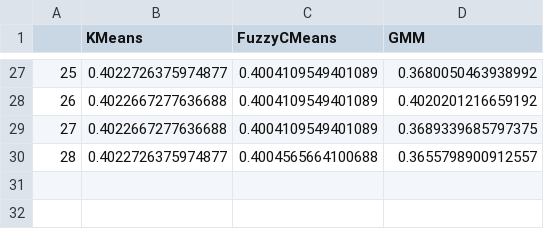
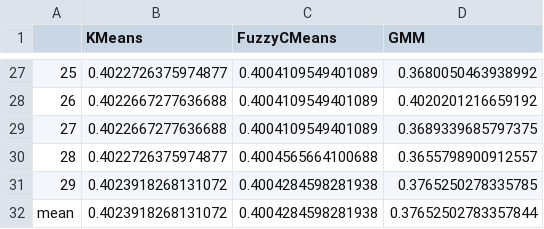
Before and after one commit to guyvandam/UnsupervisedLearning, a CSV file: FinalAssignment/Results/StatisticalTest/Dataset2/30RandomStatesWith2ClustersSorted.csv, drawn as a sheet; only a part is shown, gaps mark what is left out.

Commit message:
mean row to sorted df

```diff
--- a/FinalAssignment/Results/StatisticalTest/Dataset2/30RandomStatesWith2ClustersSorted.csv
+++ b/FinalAssignment/Results/StatisticalTest/Dataset2/30RandomStatesWith2ClustersSorted.csv
@@ -30 +30,3 @@
 28,0.4022726375974877,0.4004565664100688,0.3655798900912557
+29,0.4023918268131072,0.4004284598281938,0.3765250278335785
+mean,0.4023918268131072,0.4004284598281938,0.37652502783357844
```
Also changed, not shown: FinalAssignment/Results/ExternalLabelsFittment/Dataset1/3Clusters30RandomStates.csv, FinalAssignment/Results/OptimalNClusters/Dataset2/2-3ClusterRange30RandomStatesFuzzyCMeans.csv, 12 other files.
